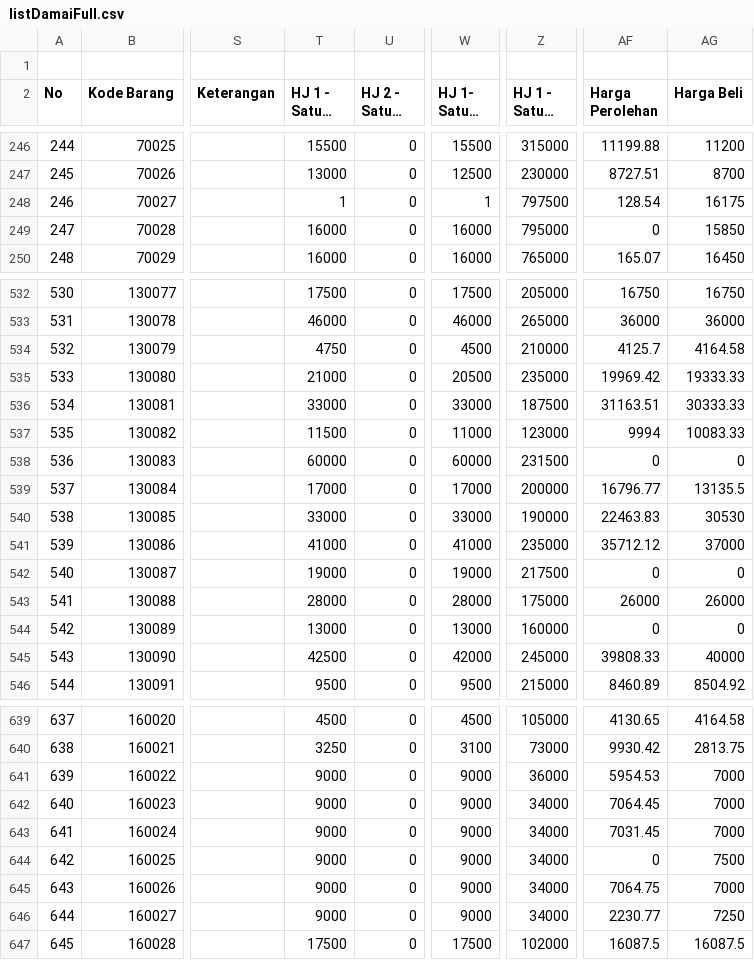
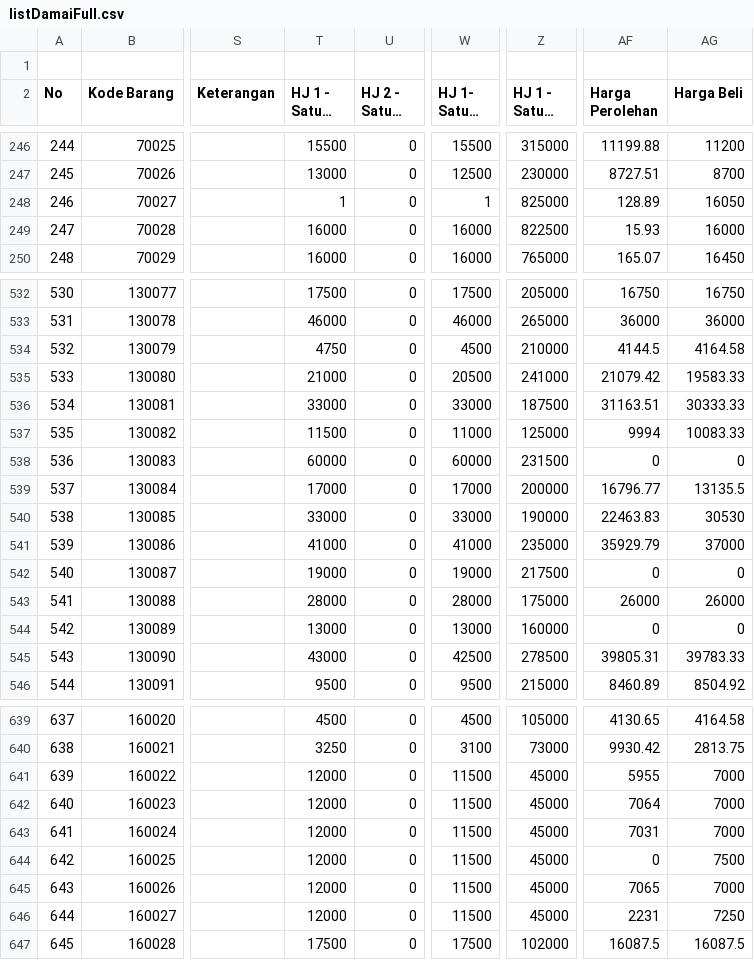
Before and after one commit to rustyping/damai, a CSV file: listDamaiFull.csv, drawn as a sheet; only a part is shown, gaps mark what is left out; long unchanged cells end in …; the diff covers the shown part only; the diff names each change by its address in the sheet, - before the commit and + after, or states it on an @@ line.

Commit message:
Add files via upload

```diff
--- a/listDamaiFull.csv
+++ b/listDamaiFull.csv
-Z248 (HJ 1 - Satuan 3): 797500
+Z248 (HJ 1 - Satuan 3): 825000
-AF248 (Harga Perolehan): 128.54
+AF248 (Harga Perolehan): 128.89
-AG248 (Harga Beli): 16175
+AG248 (Harga Beli): 16050
-Z249 (HJ 1 - Satuan 3): 795000
+Z249 (HJ 1 - Satuan 3): 822500
-AF249 (Harga Perolehan): 0
+AF249 (Harga Perolehan): 15.93
-AG249 (Harga Beli): 15850
+AG249 (Harga Beli): 16000
-AF534 (Harga Perolehan): 4125.7
+AF534 (Harga Perolehan): 4144.5
-Z535 (HJ 1 - Satuan 3): 235000
+Z535 (HJ 1 - Satuan 3): 241000
-AF535 (Harga Perolehan): 19969.42
+AF535 (Harga Perolehan): 21079.42
-AG535 (Harga Beli): 19333.33
+AG535 (Harga Beli): 19583.33
-Z537 (HJ 1 - Satuan 3): 123000
+Z537 (HJ 1 - Satuan 3): 125000
-AF541 (Harga Perolehan): 35712.12
+AF541 (Harga Perolehan): 35929.79
-T545 (HJ 1 - Satuan 1): 42500
+T545 (HJ 1 - Satuan 1): 43000
-W545 (HJ 1- Satuan 2): 42000
+W545 (HJ 1- Satuan 2): 42500
-Z545 (HJ 1 - Satuan 3): 245000
+Z545 (HJ 1 - Satuan 3): 278500
-AF545 (Harga Perolehan): 39808.33
+AF545 (Harga Perolehan): 39805.31
-AG545 (Harga Beli): 40000
+AG545 (Harga Beli): 39783.33
-T641:T646 (HJ 1 - Satuan 1): 9000
+T641:T646 (HJ 1 - Satuan 1): 12000
-W641:W646 (HJ 1- Satuan 2): 9000
+W641:W646 (HJ 1- Satuan 2): 11500
-Z641 (HJ 1 - Satuan 3): 36000
+Z641 (HJ 1 - Satuan 3): 45000
-AF641 (Harga Perolehan): 5954.53
+AF641 (Harga Perolehan): 5955
-Z642:Z646 (HJ 1 - Satuan 3): 34000
+Z642:Z646 (HJ 1 - Satuan 3): 45000
-AF642 (Harga Perolehan): 7064.45
+AF642 (Harga Perolehan): 7064
-AF643 (Harga Perolehan): 7031.45
+AF643 (Harga Perolehan): 7031
-AF645 (Harga Perolehan): 7064.75
+AF645 (Harga Perolehan): 7065
-AF646 (Harga Perolehan): 2230.77
+AF646 (Harga Perolehan): 2231
```
Also changed, not shown: 114 edited cells elsewhere in this file.
